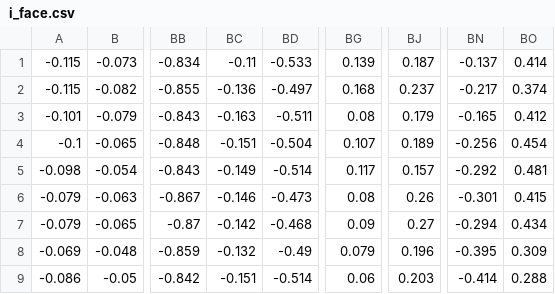
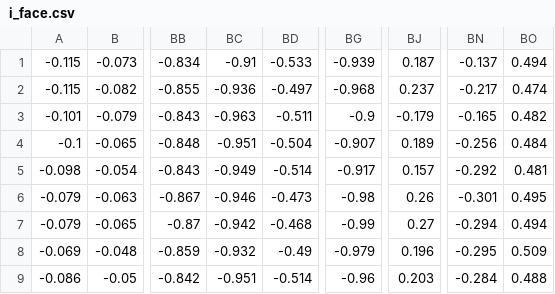
Before and after one commit to jphacks/B_2101, a CSV file: src/static/pose/i_face.csv, drawn as a sheet; only a part is shown, gaps mark what is left out; the diff covers the shown part only; the diff names each change by its address in the sheet, - before the commit and + after, or states it on an @@ line.

Commit message:
add i_facepose

```diff
--- a/src/static/pose/i_face.csv
+++ b/src/static/pose/i_face.csv
-BC1: -0.11
+BC1: -0.91
-BG1: 0.139
+BG1: -0.939
-BO1: 0.414
+BO1: 0.494
-BC2: -0.136
+BC2: -0.936
-BG2: 0.168
+BG2: -0.968
-BO2: 0.374
+BO2: 0.474
-BC3: -0.163
+BC3: -0.963
-BG3: 0.08
+BG3: -0.9
-BJ3: 0.179
+BJ3: -0.179
-BO3: 0.412
+BO3: 0.482
-BC4: -0.151
+BC4: -0.951
-BG4: 0.107
+BG4: -0.907
-BO4: 0.454
+BO4: 0.484
-BC5: -0.149
+BC5: -0.949
-BG5: 0.117
+BG5: -0.917
-BC6: -0.146
+BC6: -0.946
-BG6: 0.08
+BG6: -0.98
-BO6: 0.415
+BO6: 0.495
-BC7: -0.142
+BC7: -0.942
-BG7: 0.09
+BG7: -0.99
-BO7: 0.434
+BO7: 0.494
-BC8: -0.132
+BC8: -0.932
-BG8: 0.079
+BG8: -0.979
-BN8: -0.395
+BN8: -0.295
-BO8: 0.309
+BO8: 0.509
-BC9: -0.151
+BC9: -0.951
-BG9: 0.06
+BG9: -0.96
-BN9: -0.414
+BN9: -0.284
-BO9: 0.288
+BO9: 0.488
```
Also changed, not shown: 63 edited cells elsewhere in this file.
